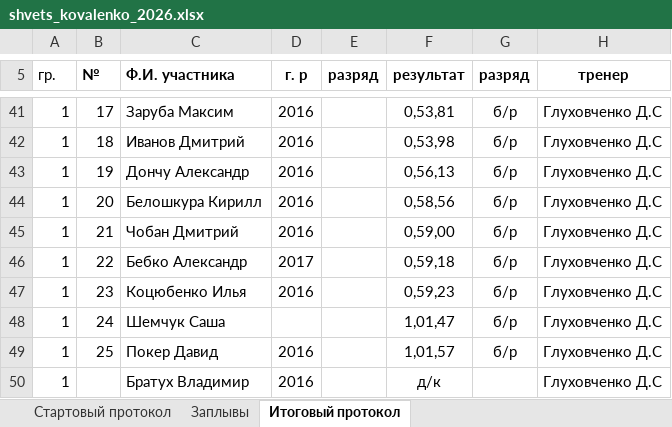
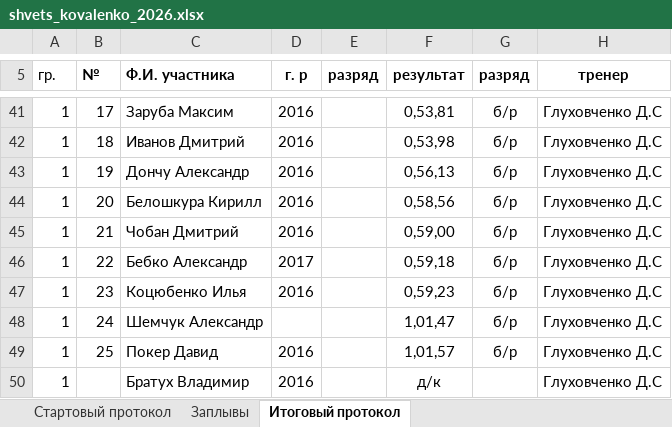
Before and after one commit to Felikssss26/ves_start, an Excel workbook: data/shvets_kovalenko_2026.xlsx, sheet Итоговый протокол, drawn as a sheet; only a part is shown, gaps mark what is left out; values as stored, in another font and other column widths than the file's, no borders; the diff names each change by its address in the sheet, - before the commit and + after, or states it on an @@ line.

```diff
--- a/data/shvets_kovalenko_2026.xlsx (sheet Итоговый протокол)
+++ b/data/shvets_kovalenko_2026.xlsx (sheet Итоговый протокол)
-C48 (Ф.И. участника): Шемчук Саша
+C48 (Ф.И. участника): Шемчук Александр
```
Also changed, not shown: data/super_sprint_2026.xlsx.
